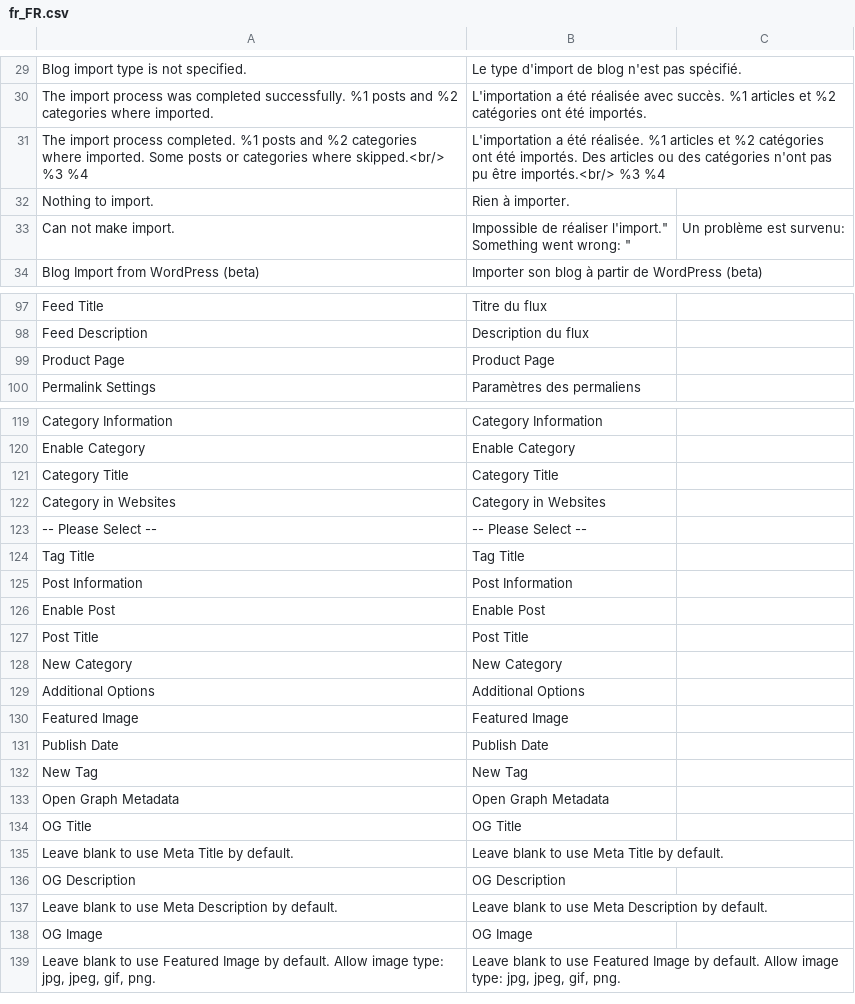
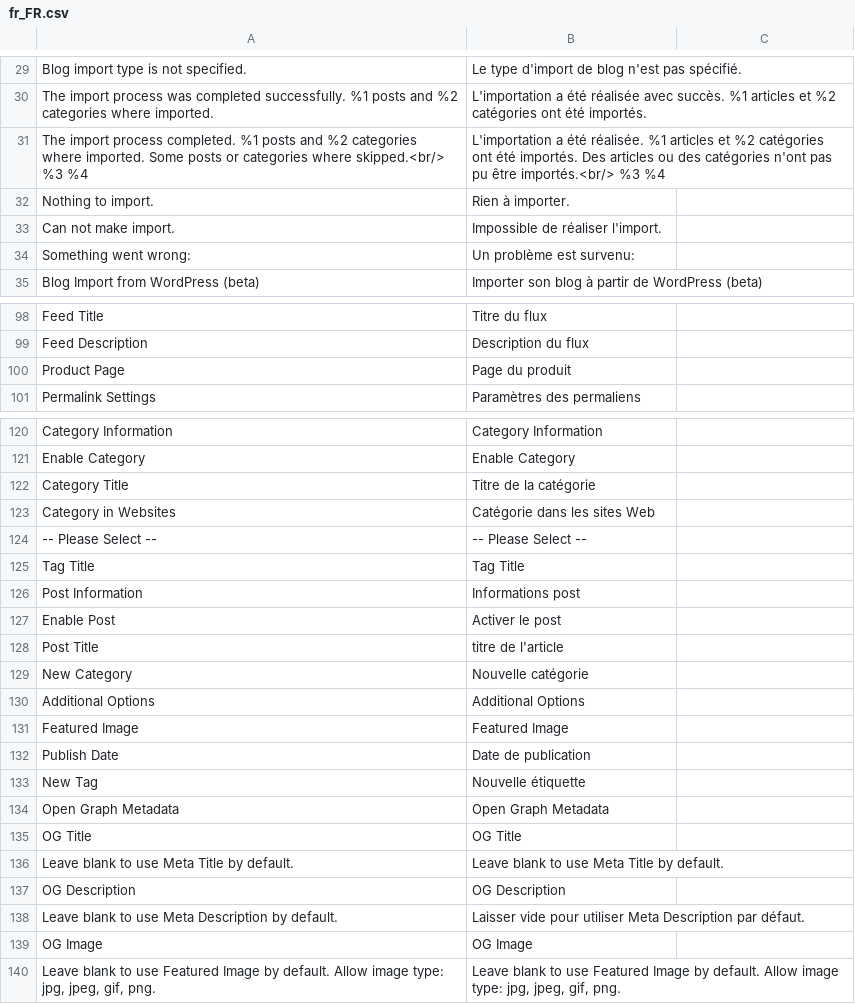
Before and after one commit to magefan/module-blog, a CSV file: i18n/fr_FR.csv, drawn as a sheet; only a part is shown, gaps mark what is left out; addresses are those after the commit; ↵ is a line break in a cell; the diff covers the shown part only; the diff names each change by its address in the sheet, - before the commit and + after, or states it on an @@ line.

Commit message:
Update fr_FR.csv

```diff
--- a/i18n/fr_FR.csv
+++ b/i18n/fr_FR.csv
-B33: Impossible de réaliser l'import." ↵ Something went wrong: "
+B33: Impossible de réaliser l'import.
-C33: Un problème est survenu:
+C33: (empty)
+row 34: Something went wrong: | Un problème est survenu:
-B100: Product Page
+B100: Page du produit
-B122: Category Title
+B122: Titre de la catégorie
-B123: Category in Websites
+B123: Catégorie dans les sites Web
-B126: Post Information
+B126: Informations post
-B127: Enable Post
+B127: Activer le post
-B128: Post Title
+B128: titre de l'article
-B129: New Category
+B129: Nouvelle catégorie
-B132: Publish Date
+B132: Date de publication
-B133: New Tag
+B133: Nouvelle étiquette
-B138: Leave blank to use Meta Description by default.
+B138: Laisser vide pour utiliser Meta Description par défaut.
```
Also changed, not shown: 5 edited cells elsewhere in this file.
